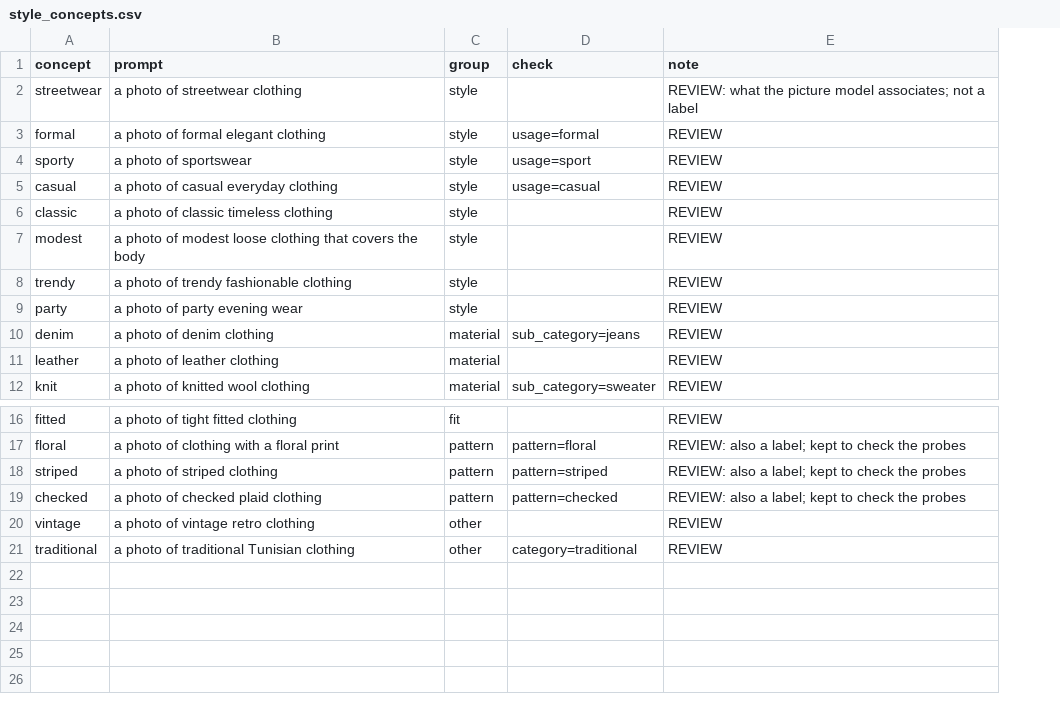
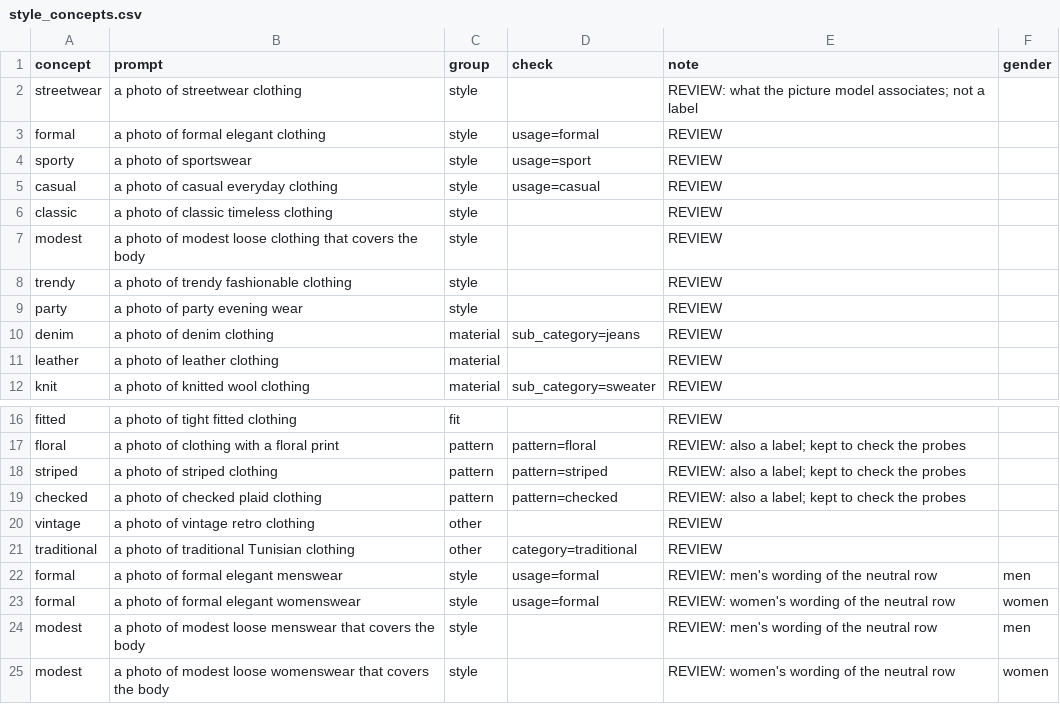
Before and after one commit to mohamedaziz-ouertatani/DressMe, a CSV file: mappings/style_concepts.csv, drawn as a sheet; only a part is shown, gaps mark what is left out; the diff names each change by its address in the sheet, - before the commit and + after, or states it on an @@ line.

Commit message:
Gender-based app: men / women profile, filtered shops and look-alikes, gendered team rules (#57)
* Spec: gender-based app (men / women)

* Plan: gender-based app; spec refinements (genders.py, start-up backfill, gate page)

* Gender: item gender helpers + team table of men's / women's pieces

* Gender: team rules and style concepts per gender (gendered rows override neutral ones)

* Gender: catalogue and H&M searches can keep one gender + unisex

* Gender: required on sign-up, editable in the profile, asked once for older accounts

* Gender: outfit rules, look-alikes and chat tools follow the user's gender

* Gender: shop and friperie listings carry a gender and are filtered by it

* Gender: chat dataset users have a gender (no rebuild needed now)

* Gender: sign-up and profile choice, one-time question, gendered pickers, Show all

* Gender: docs; compatibility evaluation re-run (numbers unchanged)

```diff
--- a/mappings/style_concepts.csv
+++ b/mappings/style_concepts.csv
+column F (gender), empty
+row 22: formal | a photo of formal elegant menswear | style | usage=formal | REVIEW: men's wording of the neutral row | men
+row 23: formal | a photo of formal elegant womenswear | style | usage=formal | REVIEW: women's wording of the neutral row | women
+row 24: modest | a photo of modest loose menswear that covers the body | style |  | REVIEW: men's wording of the neutral row | men
+row 25: modest | a photo of modest loose womenswear that covers the body | style |  | REVIEW: women's wording of the neutral row | women
```
Also changed, not shown: mappings/compatibility_weights.csv, mappings/item_seasons.csv, 54 other files.
